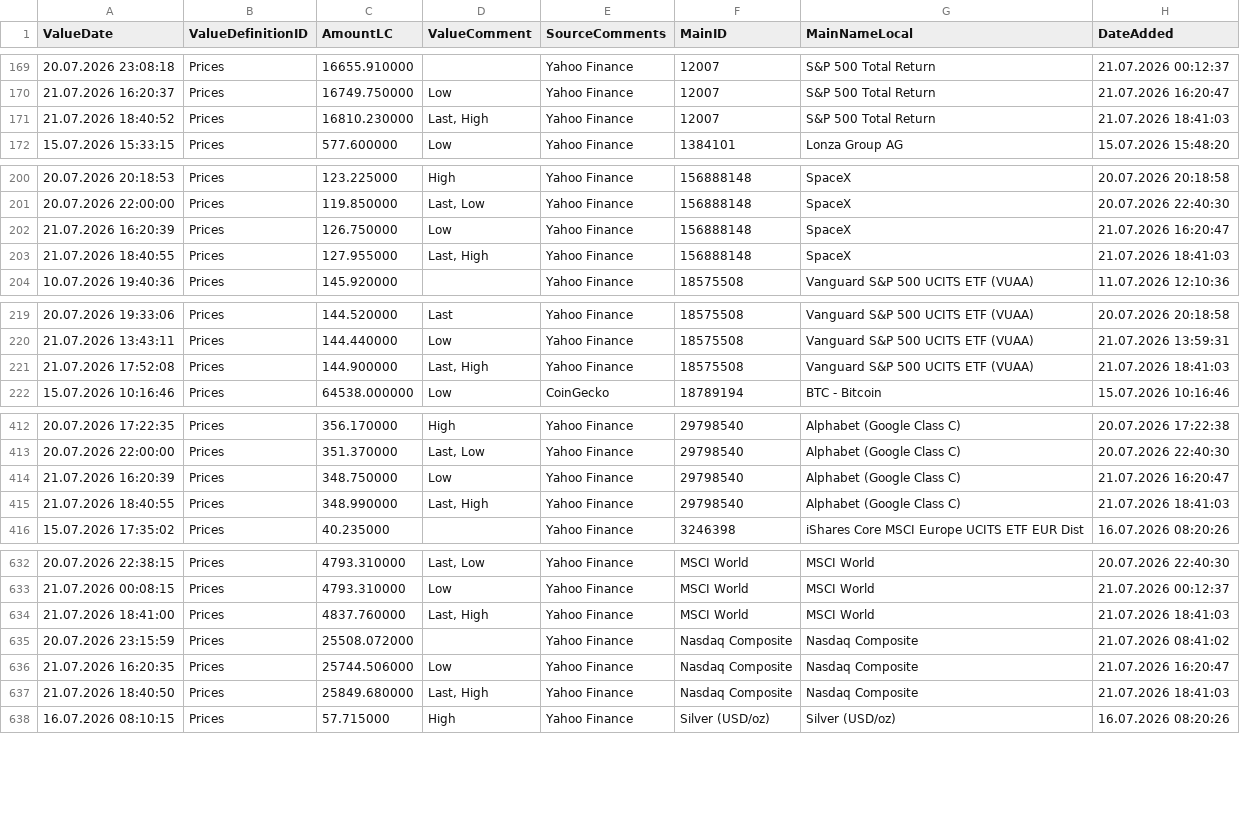
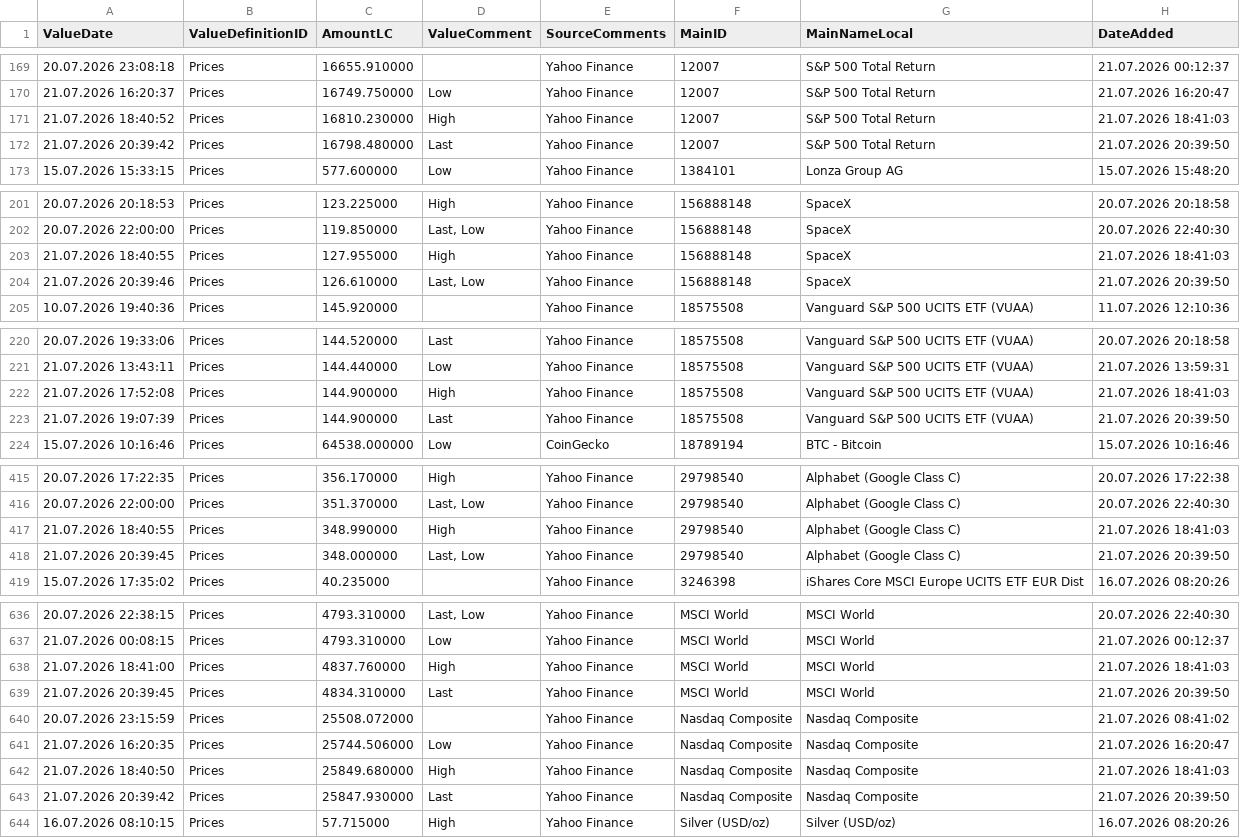
Before and after one commit to Munotstadt/financialdatacollector-public, a CSV file: all_data.csv, drawn as a sheet; only a part is shown, gaps mark what is left out; the diff covers the shown part only.

```diff
--- a/all_data.csv
+++ b/all_data.csv
@@ -170,3 +170,4 @@ ValueDate,ValueDefinitionID,AmountLC,ValueComment,SourceComments,MainID,MainName
 21.07.2026 16:20:37,Prices,16749.750000,Low,Yahoo Finance,12007,S&P 500 Total Return,21.07.2026 16:20:47
-21.07.2026 18:40:52,Prices,16810.230000,"Last, High",Yahoo Finance,12007,S&P 500 Total Return,21.07.2026 18:41:03
+21.07.2026 18:40:52,Prices,16810.230000,High,Yahoo Finance,12007,S&P 500 Total Return,21.07.2026 18:41:03
+21.07.2026 20:39:42,Prices,16798.480000,Last,Yahoo Finance,12007,S&P 500 Total Return,21.07.2026 20:39:50
 15.07.2026 15:33:15,Prices,577.600000,Low,Yahoo Finance,1384101,Lonza Group AG,15.07.2026 15:48:20
@@ -201,4 +202,4 @@ ValueDate,ValueDefinitionID,AmountLC,ValueComment,SourceComments,MainID,MainName
 20.07.2026 22:00:00,Prices,119.850000,"Last, Low",Yahoo Finance,156888148,SpaceX,20.07.2026 22:40:30
-21.07.2026 16:20:39,Prices,126.750000,Low,Yahoo Finance,156888148,SpaceX,21.07.2026 16:20:47
-21.07.2026 18:40:55,Prices,127.955000,"Last, High",Yahoo Finance,156888148,SpaceX,21.07.2026 18:41:03
+21.07.2026 18:40:55,Prices,127.955000,High,Yahoo Finance,156888148,SpaceX,21.07.2026 18:41:03
+21.07.2026 20:39:46,Prices,126.610000,"Last, Low",Yahoo Finance,156888148,SpaceX,21.07.2026 20:39:50
 10.07.2026 19:40:36,Prices,145.920000,,Yahoo Finance,18575508,Vanguard S&P 500 UCITS ETF (VUAA),11.07.2026 12:10:36
@@ -220,3 +221,4 @@ ValueDate,ValueDefinitionID,AmountLC,ValueComment,SourceComments,MainID,MainName
 21.07.2026 13:43:11,Prices,144.440000,Low,Yahoo Finance,18575508,Vanguard S&P 500 UCITS ETF (VUAA),21.07.2026 13:59:31
-21.07.2026 17:52:08,Prices,144.900000,"Last, High",Yahoo Finance,18575508,Vanguard S&P 500 UCITS ETF (VUAA),21.07.2026 18:41:03
+21.07.2026 17:52:08,Prices,144.900000,High,Yahoo Finance,18575508,Vanguard S&P 500 UCITS ETF (VUAA),21.07.2026 18:41:03
+21.07.2026 19:07:39,Prices,144.900000,Last,Yahoo Finance,18575508,Vanguard S&P 500 UCITS ETF (VUAA),21.07.2026 20:39:50
 15.07.2026 10:16:46,Prices,64538.000000,Low,CoinGecko,18789194,BTC - Bitcoin,15.07.2026 10:16:46
@@ -413,4 +416,4 @@ ValueDate,ValueDefinitionID,AmountLC,ValueComment,SourceComments,MainID,MainName
 20.07.2026 22:00:00,Prices,351.370000,"Last, Low",Yahoo Finance,29798540,Alphabet (Google Class C),20.07.2026 22:40:30
-21.07.2026 16:20:39,Prices,348.750000,Low,Yahoo Finance,29798540,Alphabet (Google Class C),21.07.2026 16:20:47
-21.07.2026 18:40:55,Prices,348.990000,"Last, High",Yahoo Finance,29798540,Alphabet (Google Class C),21.07.2026 18:41:03
+21.07.2026 18:40:55,Prices,348.990000,High,Yahoo Finance,29798540,Alphabet (Google Class C),21.07.2026 18:41:03
+21.07.2026 20:39:45,Prices,348.000000,"Last, Low",Yahoo Finance,29798540,Alphabet (Google Class C),21.07.2026 20:39:50
 15.07.2026 17:35:02,Prices,40.235000,,Yahoo Finance,3246398,iShares Core MSCI Europe UCITS ETF EUR Dist,16.07.2026 08:20:26
@@ -633,6 +637,8 @@ ValueDate,ValueDefinitionID,AmountLC,ValueComment,SourceComments,MainID,MainName
 21.07.2026 00:08:15,Prices,4793.310000,Low,Yahoo Finance,MSCI World,MSCI World,21.07.2026 00:12:37
-21.07.2026 18:41:00,Prices,4837.760000,"Last, High",Yahoo Finance,MSCI World,MSCI World,21.07.2026 18:41:03
+21.07.2026 18:41:00,Prices,4837.760000,High,Yahoo Finance,MSCI World,MSCI World,21.07.2026 18:41:03
+21.07.2026 20:39:45,Prices,4834.310000,Last,Yahoo Finance,MSCI World,MSCI World,21.07.2026 20:39:50
 20.07.2026 23:15:59,Prices,25508.072000,,Yahoo Finance,Nasdaq Composite,Nasdaq Composite,21.07.2026 08:41:02
 21.07.2026 16:20:35,Prices,25744.506000,Low,Yahoo Finance,Nasdaq Composite,Nasdaq Composite,21.07.2026 16:20:47
-21.07.2026 18:40:50,Prices,25849.680000,"Last, High",Yahoo Finance,Nasdaq Composite,Nasdaq Composite,21.07.2026 18:41:03
+21.07.2026 18:40:50,Prices,25849.680000,High,Yahoo Finance,Nasdaq Composite,Nasdaq Composite,21.07.2026 18:41:03
+21.07.2026 20:39:42,Prices,25847.930000,Last,Yahoo Finance,Nasdaq Composite,Nasdaq Composite,21.07.2026 20:39:50
 16.07.2026 08:10:15,Prices,57.715000,High,Yahoo Finance,Silver (USD/oz),Silver (USD/oz),16.07.2026 08:20:26
```
Also changed, not shown: 2 added rows and 40 edited cells elsewhere in this file.
